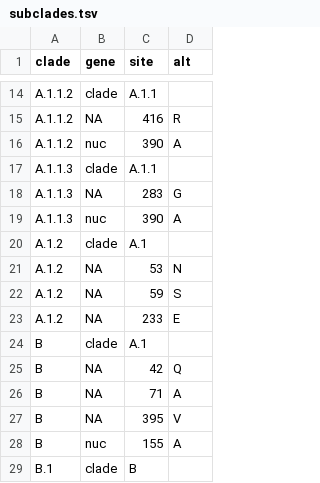
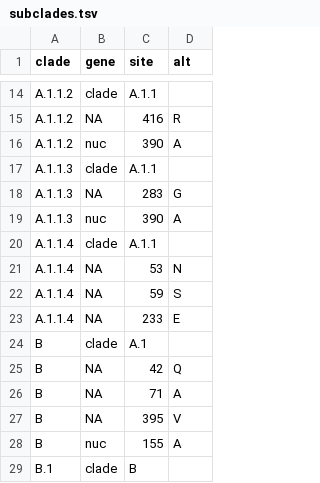
Before and after one commit to NW-PaGe/seasonal-flu, a TSV file: config/vic/na/subclades.tsv, drawn as a sheet; only a part is shown, gaps mark what is left out.

```diff
--- a/config/vic/na/subclades.tsv
+++ b/config/vic/na/subclades.tsv
@@ -19,6 +19,6 @@ A.1.1.3	NA	283	G
 A.1.1.3	nuc	390	A
-A.1.2	clade	A.1	
-A.1.2	NA	53	N
-A.1.2	NA	59	S
-A.1.2	NA	233	E
+A.1.1.4	clade	A.1.1	
+A.1.1.4	NA	53	N
+A.1.1.4	NA	59	S
+A.1.1.4	NA	233	E
 B	clade	A.1	
```
Also changed, not shown: config/h1n1pdm/ha/subclades.tsv, config/h1n1pdm/na/subclades.tsv, 6 other files.
